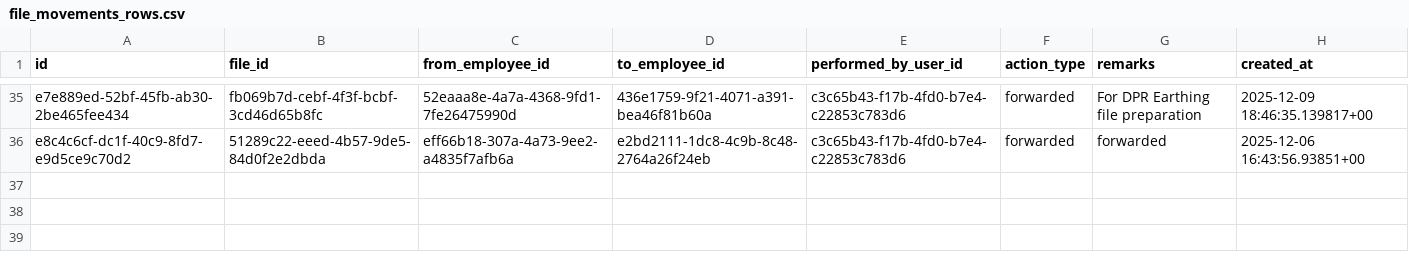
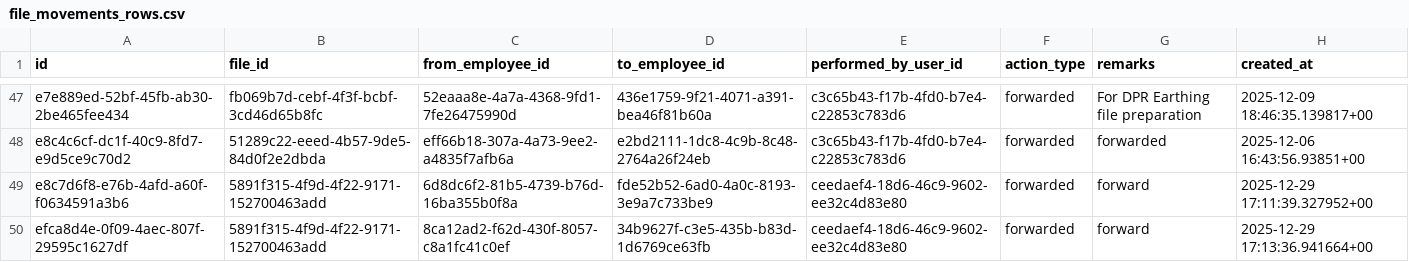
Before and after one commit to sdetmharinavi/hnvtx, a CSV file: data/csv/file_movements_rows.csv, drawn as a sheet; only a part is shown, gaps mark what is left out; the diff covers the shown part only; the diff names each change by its address in the sheet, - before the commit and + after, or states it on an @@ line.

```diff
--- a/data/csv/file_movements_rows.csv
+++ b/data/csv/file_movements_rows.csv
+row 49: e8c7d6f8-e76b-4afd-a60f-f0634591a3b6 | 5891f315-4f9d-4f22-9171-152700463add | 6d8dc6f2-81b5-4739-b76d-16ba355b0f8a | fde52b52-6ad0-4a0c-8193-3e9a7c733be9 | ceedaef4-18d6-46c9-9602-ee32c4d83e80 | forwarded | forward | 2025-12-29 17:11:39.327952+00
+row 50: efca8d4e-0f09-4aec-807f-29595c1627df | 5891f315-4f9d-4f22-9171-152700463add | 8ca12ad2-f62d-430f-8057-c8a1fc41c0ef | 34b9627f-c3e5-435b-b83d-1d6769ce63fb | ceedaef4-18d6-46c9-9602-ee32c4d83e80 | forwarded | forward | 2025-12-29 17:13:36.941664+00
```
Also changed, not shown: 12 added rows elsewhere in this file, data/csv/diary_notes_rows.csv, data/csv/lookup_types_rows.csv, 17 other files.
